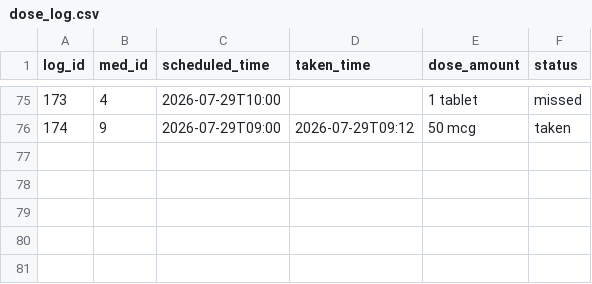
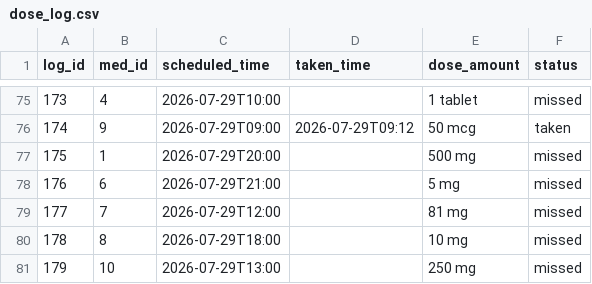
Before and after one commit to elena-j-s/Application-Programming-Project, a CSV file: data/complete_test_data/dose_log.csv, drawn as a sheet; only a part is shown, gaps mark what is left out.

```diff
--- a/data/complete_test_data/dose_log.csv
+++ b/data/complete_test_data/dose_log.csv
@@ -76 +76,6 @@ log_id,med_id,scheduled_time,taken_time,dose_amount,status
 174,9,2026-07-29T09:00,2026-07-29T09:12,50 mcg,taken
+175,1,2026-07-29T20:00,,500 mg,missed
+176,6,2026-07-29T21:00,,5 mg,missed
+177,7,2026-07-29T12:00,,81 mg,missed
+178,8,2026-07-29T18:00,,10 mg,missed
+179,10,2026-07-29T13:00,,250 mg,missed
```
Also changed, not shown: 3 other files.
